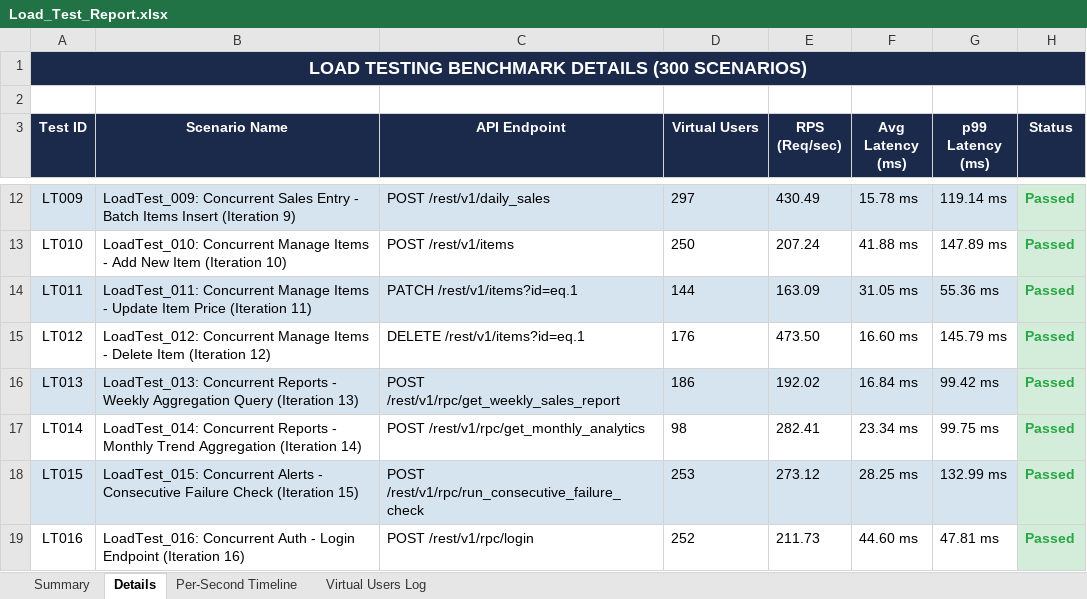
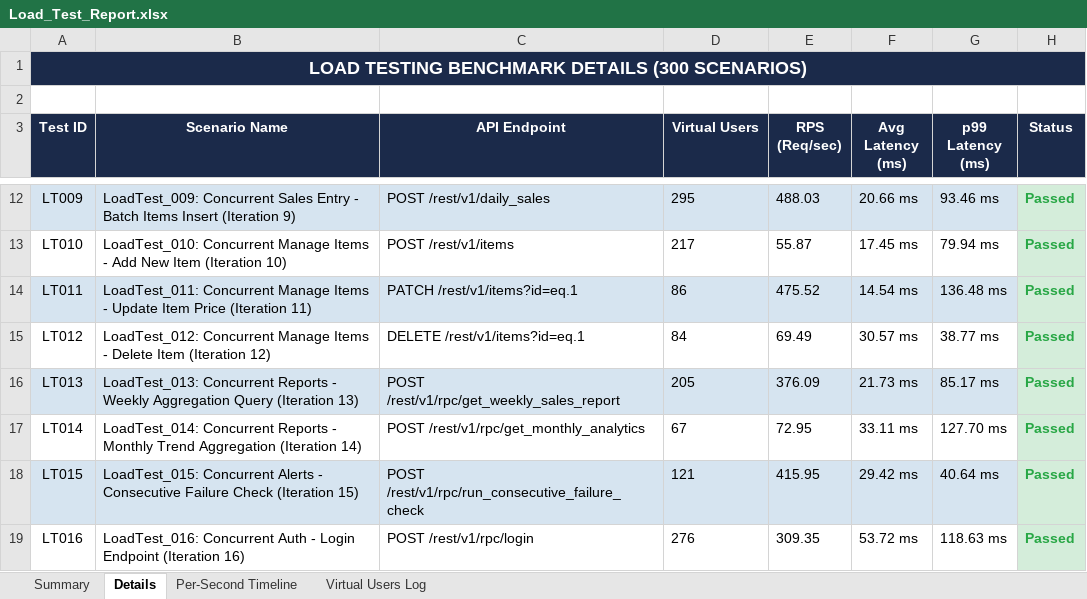
Before and after one commit to Selvamk4306/GrowMark, an Excel workbook: testing/load-tests/Load_Test_Report.xlsx, sheet Details, drawn as a sheet; only a part is shown, gaps mark what is left out; values as stored, in another font and other column widths than the file's, no borders; the diff covers the shown part only; the diff names each change by its address in the sheet, - before the commit and + after, or states it on an @@ line.

```diff
--- a/testing/load-tests/Load_Test_Report.xlsx (sheet Details)
+++ b/testing/load-tests/Load_Test_Report.xlsx (sheet Details)
-D12 (Virtual Users): 297
+D12 (Virtual Users): 295
-E12 (RPS (Req/sec)): 430.49
+E12 (RPS (Req/sec)): 488.03
-F12 (Avg Latency (ms)): 15.78 ms
+F12 (Avg Latency (ms)): 20.66 ms
-G12 (p99 Latency (ms)): 119.14 ms
+G12 (p99 Latency (ms)): 93.46 ms
-D13 (Virtual Users): 250
+D13 (Virtual Users): 217
-E13 (RPS (Req/sec)): 207.24
+E13 (RPS (Req/sec)): 55.87
-F13 (Avg Latency (ms)): 41.88 ms
+F13 (Avg Latency (ms)): 17.45 ms
-G13 (p99 Latency (ms)): 147.89 ms
+G13 (p99 Latency (ms)): 79.94 ms
-D14 (Virtual Users): 144
+D14 (Virtual Users): 86
-E14 (RPS (Req/sec)): 163.09
+E14 (RPS (Req/sec)): 475.52
-F14 (Avg Latency (ms)): 31.05 ms
+F14 (Avg Latency (ms)): 14.54 ms
-G14 (p99 Latency (ms)): 55.36 ms
+G14 (p99 Latency (ms)): 136.48 ms
-D15 (Virtual Users): 176
+D15 (Virtual Users): 84
-E15 (RPS (Req/sec)): 473.50
+E15 (RPS (Req/sec)): 69.49
-F15 (Avg Latency (ms)): 16.60 ms
+F15 (Avg Latency (ms)): 30.57 ms
-G15 (p99 Latency (ms)): 145.79 ms
+G15 (p99 Latency (ms)): 38.77 ms
-D16 (Virtual Users): 186
+D16 (Virtual Users): 205
-E16 (RPS (Req/sec)): 192.02
+E16 (RPS (Req/sec)): 376.09
-F16 (Avg Latency (ms)): 16.84 ms
+F16 (Avg Latency (ms)): 21.73 ms
-G16 (p99 Latency (ms)): 99.42 ms
+G16 (p99 Latency (ms)): 85.17 ms
-D17 (Virtual Users): 98
+D17 (Virtual Users): 67
-E17 (RPS (Req/sec)): 282.41
+E17 (RPS (Req/sec)): 72.95
-F17 (Avg Latency (ms)): 23.34 ms
+F17 (Avg Latency (ms)): 33.11 ms
-G17 (p99 Latency (ms)): 99.75 ms
+G17 (p99 Latency (ms)): 127.70 ms
-D18 (Virtual Users): 253
+D18 (Virtual Users): 121
-E18 (RPS (Req/sec)): 273.12
+E18 (RPS (Req/sec)): 415.95
-F18 (Avg Latency (ms)): 28.25 ms
+F18 (Avg Latency (ms)): 29.42 ms
-G18 (p99 Latency (ms)): 132.99 ms
+G18 (p99 Latency (ms)): 40.64 ms
-D19 (Virtual Users): 252
+D19 (Virtual Users): 276
-E19 (RPS (Req/sec)): 211.73
+E19 (RPS (Req/sec)): 309.35
-F19 (Avg Latency (ms)): 44.60 ms
+F19 (Avg Latency (ms)): 53.72 ms
-G19 (p99 Latency (ms)): 47.81 ms
+G19 (p99 Latency (ms)): 118.63 ms
```
Also changed, not shown: 1167 edited cells elsewhere in this sheet, sheet Virtual Users Log, sheet Per-Second Timeline, sheet Summary, testing/vulnerability-tests/Vulnerability_Report.xlsx, 7 other files.
